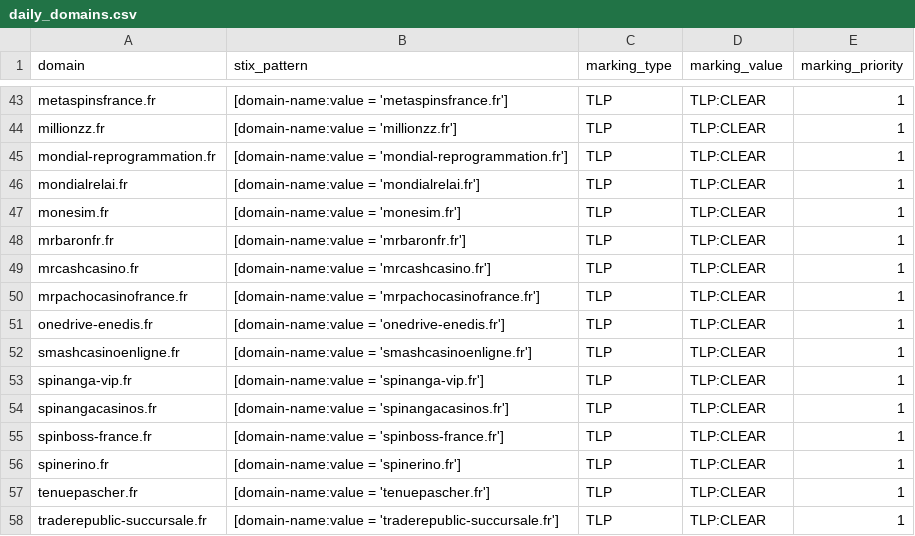
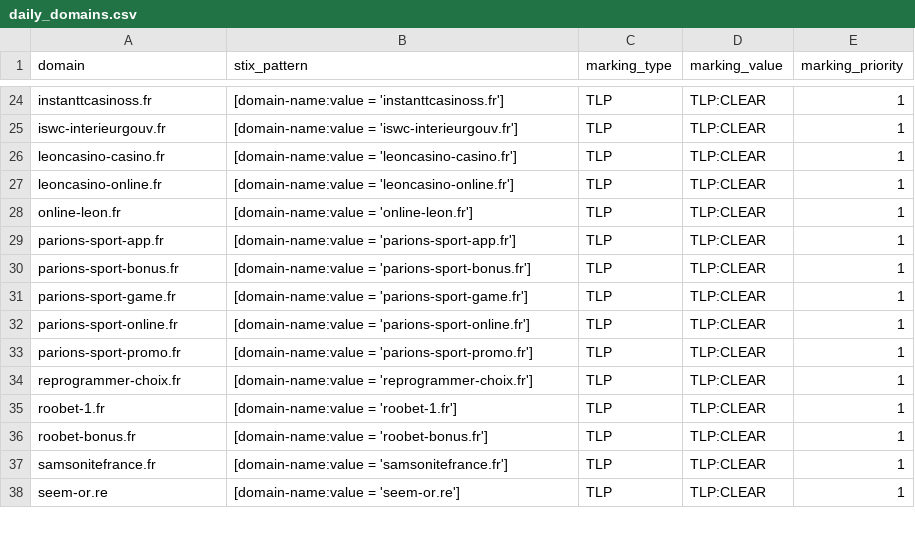
Before and after one commit to DreadFog/red_flag_domains_csv_feed_opencti, a CSV file: daily_domains.csv, drawn as a sheet; only a part is shown, gaps mark what is left out; removed rows and columns are numbered as before the commit, all else as after; the diff covers the shown part only; the diff names each change by its address in the sheet, - before the commit and + after, or states it on an @@ line.

```diff
--- a/daily_domains.csv
+++ b/daily_domains.csv
-A24 (domain): metaspinsfrance.fr
+A24 (domain): instanttcasinoss.fr
-B24 (stix_pattern): [domain-name:value = 'metaspinsfrance.fr']
+B24 (stix_pattern): [domain-name:value = 'instanttcasinoss.fr']
-A25 (domain): millionzz.fr
+A25 (domain): iswc-interieurgouv.fr
-B25 (stix_pattern): [domain-name:value = 'millionzz.fr']
+B25 (stix_pattern): [domain-name:value = 'iswc-interieurgouv.fr']
-A26 (domain): mondial-reprogrammation.fr
+A26 (domain): leoncasino-casino.fr
-B26 (stix_pattern): [domain-name:value = 'mondial-reprogrammation.fr']
+B26 (stix_pattern): [domain-name:value = 'leoncasino-casino.fr']
-A27 (domain): mondialrelai.fr
+A27 (domain): leoncasino-online.fr
-B27 (stix_pattern): [domain-name:value = 'mondialrelai.fr']
+B27 (stix_pattern): [domain-name:value = 'leoncasino-online.fr']
-A28 (domain): monesim.fr
+A28 (domain): online-leon.fr
-B28 (stix_pattern): [domain-name:value = 'monesim.fr']
+B28 (stix_pattern): [domain-name:value = 'online-leon.fr']
-A29 (domain): mrbaronfr.fr
+A29 (domain): parions-sport-app.fr
-B29 (stix_pattern): [domain-name:value = 'mrbaronfr.fr']
+B29 (stix_pattern): [domain-name:value = 'parions-sport-app.fr']
-A30 (domain): mrcashcasino.fr
+A30 (domain): parions-sport-bonus.fr
-B30 (stix_pattern): [domain-name:value = 'mrcashcasino.fr']
+B30 (stix_pattern): [domain-name:value = 'parions-sport-bonus.fr']
-A31 (domain): mrpachocasinofrance.fr
+A31 (domain): parions-sport-game.fr
-B31 (stix_pattern): [domain-name:value = 'mrpachocasinofrance.fr']
+B31 (stix_pattern): [domain-name:value = 'parions-sport-game.fr']
-row 51: onedrive-enedis.fr | [domain-name:value = 'onedrive-enedis.fr'] | TLP | TLP:CLEAR | 1
-A32 (domain): smashcasinoenligne.fr
+A32 (domain): parions-sport-online.fr
-B32 (stix_pattern): [domain-name:value = 'smashcasinoenligne.fr']
+B32 (stix_pattern): [domain-name:value = 'parions-sport-online.fr']
-A33 (domain): spinanga-vip.fr
+A33 (domain): parions-sport-promo.fr
-B33 (stix_pattern): [domain-name:value = 'spinanga-vip.fr']
+B33 (stix_pattern): [domain-name:value = 'parions-sport-promo.fr']
-A34 (domain): spinangacasinos.fr
+A34 (domain): reprogrammer-choix.fr
-B34 (stix_pattern): [domain-name:value = 'spinangacasinos.fr']
+B34 (stix_pattern): [domain-name:value = 'reprogrammer-choix.fr']
-A35 (domain): spinboss-france.fr
+A35 (domain): roobet-1.fr
-B35 (stix_pattern): [domain-name:value = 'spinboss-france.fr']
+B35 (stix_pattern): [domain-name:value = 'roobet-1.fr']
-A36 (domain): spinerino.fr
+A36 (domain): roobet-bonus.fr
-B36 (stix_pattern): [domain-name:value = 'spinerino.fr']
+B36 (stix_pattern): [domain-name:value = 'roobet-bonus.fr']
-A37 (domain): tenuepascher.fr
+A37 (domain): samsonitefrance.fr
-B37 (stix_pattern): [domain-name:value = 'tenuepascher.fr']
+B37 (stix_pattern): [domain-name:value = 'samsonitefrance.fr']
-A38 (domain): traderepublic-succursale.fr
+A38 (domain): seem-or.re
-B38 (stix_pattern): [domain-name:value = 'traderepublic-succursale.fr']
+B38 (stix_pattern): [domain-name:value = 'seem-or.re']
```
Also changed, not shown: 19 removed rows and 46 edited cells elsewhere in this file.
